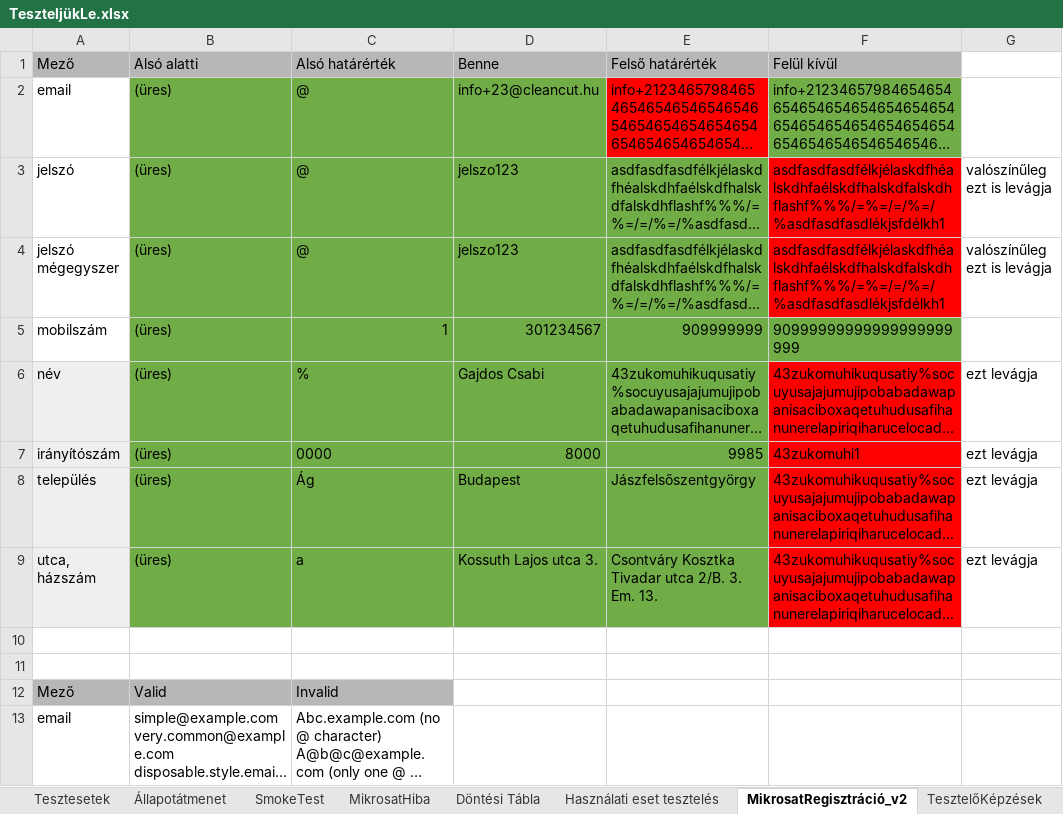
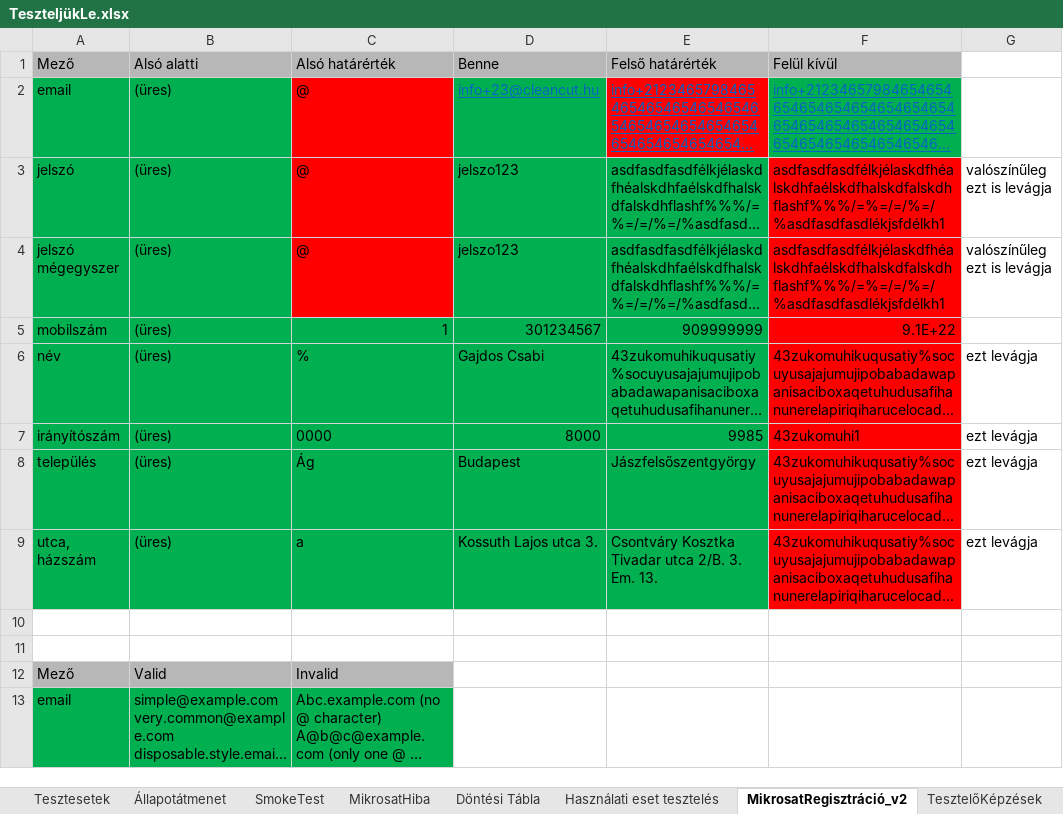
Before and after one commit to kizsi2019/Eg_12K, an Excel workbook: Onódi-Kiss Viktor/TeszteljükLe.xlsx, sheet MikrosatRegisztráció_v2, drawn as a sheet; long unchanged cells end in …; values as stored, in another font and other column widths than the file's, no borders; the diff names each change by its address in the sheet, - before the commit and + after, or states it on an @@ line.

Commit message:
tesztelés pótlás

```diff
--- a/Onódi-Kiss Viktor/TeszteljükLe.xlsx (sheet MikrosatRegisztráció_v2)
+++ b/Onódi-Kiss Viktor/TeszteljükLe.xlsx (sheet MikrosatRegisztráció_v2)
-A2:A5 fill: none
+A2:A5 fill: #00B050
-B2:B4 fill: #70AD47
+B2:B4 fill: #00B050
-C2:C4 fill: #70AD47
+C2:C4 fill: #FF0000
-D2 fill: #70AD47
+D2 fill: #00B050
@@ D2:F2 underline: off → on, text colour: black → #0563C1 @@
-F2 fill: #70AD47
+F2 fill: #00B050
-D3:E4 fill: #70AD47
+D3:E4 fill: #00B050
-B5:E9 fill: #70AD47
+B5:E9 fill: #00B050
-F5: 90999999999999999999999
+F5: 9.1E+22
-F5 fill: #70AD47
+F5 fill: #FF0000
-A6:A9 fill: #EFEFEF
+A6:A9 fill: #00B050
-A13:C13 fill: none
+A13:C13 fill: #00B050
```
Also changed, not shown: sheet Tesztesetek, sheet MikrosatHiba, charts or pictures.
